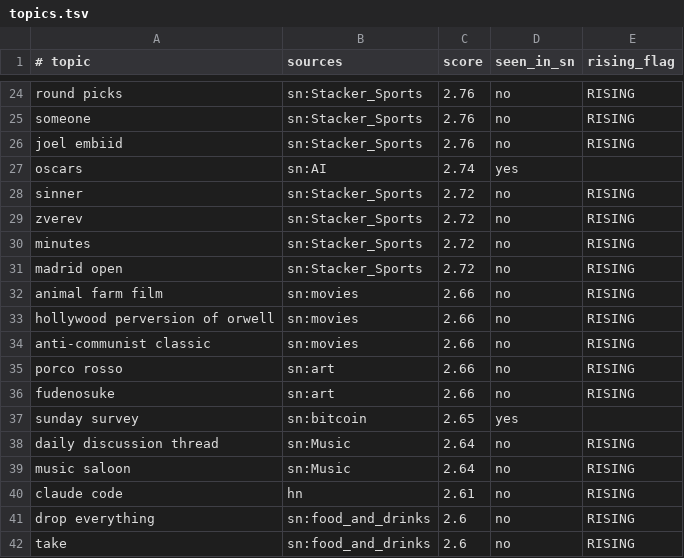
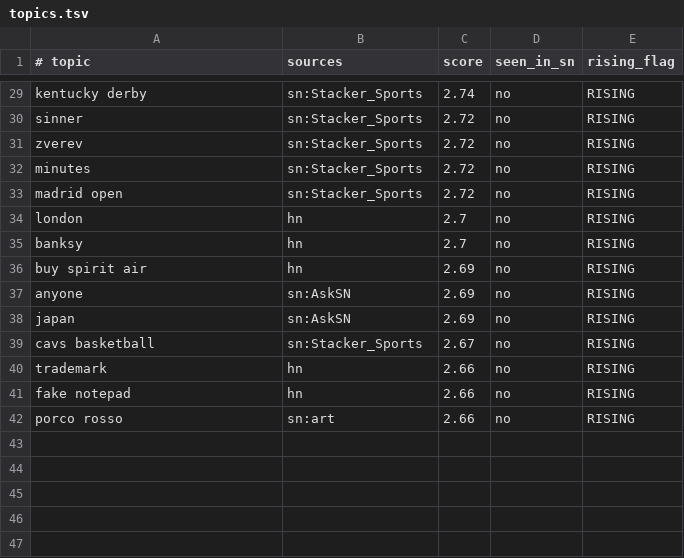
Before and after one commit to szamaniai/sn-monetization-runtime, a TSV file: data/trending/topics.tsv, drawn as a sheet; only a part is shown, gaps mark what is left out; removed rows and columns are numbered as before the commit, all else as after; the diff covers the shown part only; the diff names each change by its address in the sheet, - before the commit and + after, or states it on an @@ line.

```diff
--- a/data/trending/topics.tsv
+++ b/data/trending/topics.tsv
-A29 (# topic): round picks
+A29 (# topic): kentucky derby
-C29 (score): 2.76
+C29 (score): 2.74
-row 25: someone | sn:Stacker_Sports | 2.76 | no | RISING
-row 26: joel embiid | sn:Stacker_Sports | 2.76 | no | RISING
-row 27: oscars | sn:AI | 2.74 | yes
+row 34: london | hn | 2.7 | no | RISING
+row 35: banksy | hn | 2.7 | no | RISING
+row 36: buy spirit air | hn | 2.69 | no | RISING
+row 37: anyone | sn:AskSN | 2.69 | no | RISING
+row 38: japan | sn:AskSN | 2.69 | no | RISING
+row 39: cavs basketball | sn:Stacker_Sports | 2.67 | no | RISING
-A40 (# topic): animal farm film
+A40 (# topic): trademark
-B40:B41 (sources): sn:movies
+B40:B41 (sources): hn
-A41 (# topic): hollywood perversion of orwell
+A41 (# topic): fake notepad
-row 34: anti-communist classic | sn:movies | 2.66 | no | RISING
-row 36: fudenosuke | sn:art | 2.66 | no | RISING
-row 37: sunday survey | sn:bitcoin | 2.65 | yes
-row 38: daily discussion thread | sn:Music | 2.64 | no | RISING
-row 39: music saloon | sn:Music | 2.64 | no | RISING
-row 40: claude code | hn | 2.61 | no | RISING
-row 41: drop everything | sn:food_and_drinks | 2.6 | no | RISING
-row 42: take | sn:food_and_drinks | 2.6 | no | RISING
```
Also changed, not shown: 13 added rows, 8 removed rows and 13 edited cells elsewhere in this file.
